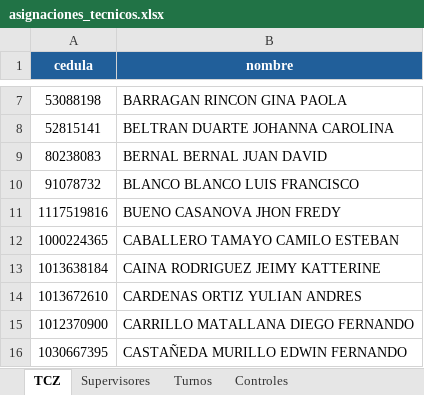
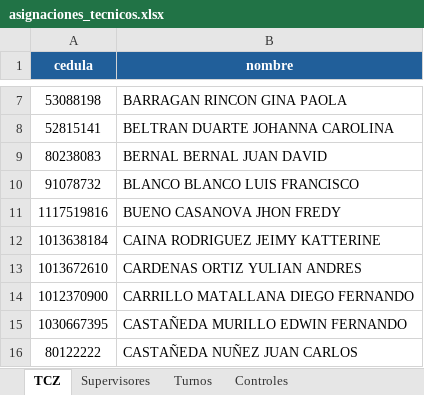
Before and after one commit to CEINFCEXP/GestionExpress, an Excel workbook: cargues/asignaciones_tecnicos.xlsx, sheet TCZ, drawn as a sheet; only a part is shown, gaps mark what is left out; the shorter side is filled out with more unchanged rows; values as stored, in another font and other column widths than the file's, no borders; removed rows and columns are numbered as before the commit, all else as after; the diff covers the shown part only; the diff names each change by its address in the sheet, - before the commit and + after, or states it on an @@ line.

```diff
--- a/cargues/asignaciones_tecnicos.xlsx (sheet TCZ)
+++ b/cargues/asignaciones_tecnicos.xlsx (sheet TCZ)
-row 12: 1000224365 | CABALLERO TAMAYO CAMILO ESTEBAN
```
Also changed, not shown: 3 added rows, 15 removed rows and 7 moved rows elsewhere in this sheet, sheet Controles, sheet Turnos, hidden cells.
